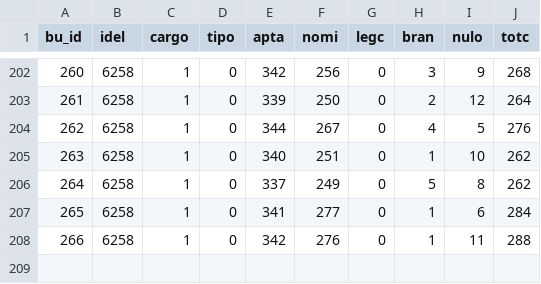
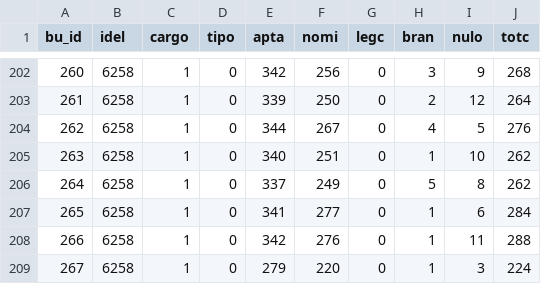
Before and after one commit to ArvorCo/PNAD, a CSV file: docs/assets/totalizacao_dados/cargos.csv, drawn as a sheet; only a part is shown, gaps mark what is left out.

```diff
--- a/docs/assets/totalizacao_dados/cargos.csv
+++ b/docs/assets/totalizacao_dados/cargos.csv
@@ -208 +208,2 @@ bu_id,idel,cargo,tipo,apta,nomi,legc,bran,nulo,totc
 266,6258,1,0,342,276,0,1,11,288
+267,6258,1,0,279,220,0,1,3,224
```
Also changed, not shown: docs/assets/totalizacao_dados/bus.csv, docs/assets/totalizacao_dados/conferencia_tse.csv, 12 other files.
